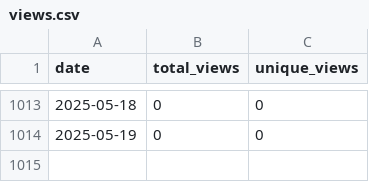
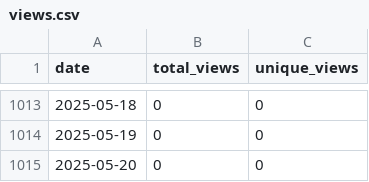
Before and after one commit to wumphlett/COMP-4320, a CSV file: .traffic/views.csv, drawn as a sheet; only a part is shown, gaps mark what is left out.

```diff
--- a/.traffic/views.csv
+++ b/.traffic/views.csv
@@ -1014 +1014,2 @@ date,total_views,unique_views
 2025-05-19,0,0
+2025-05-20,0,0
```
Also changed, not shown: .traffic/clones.csv, 3 other files.
